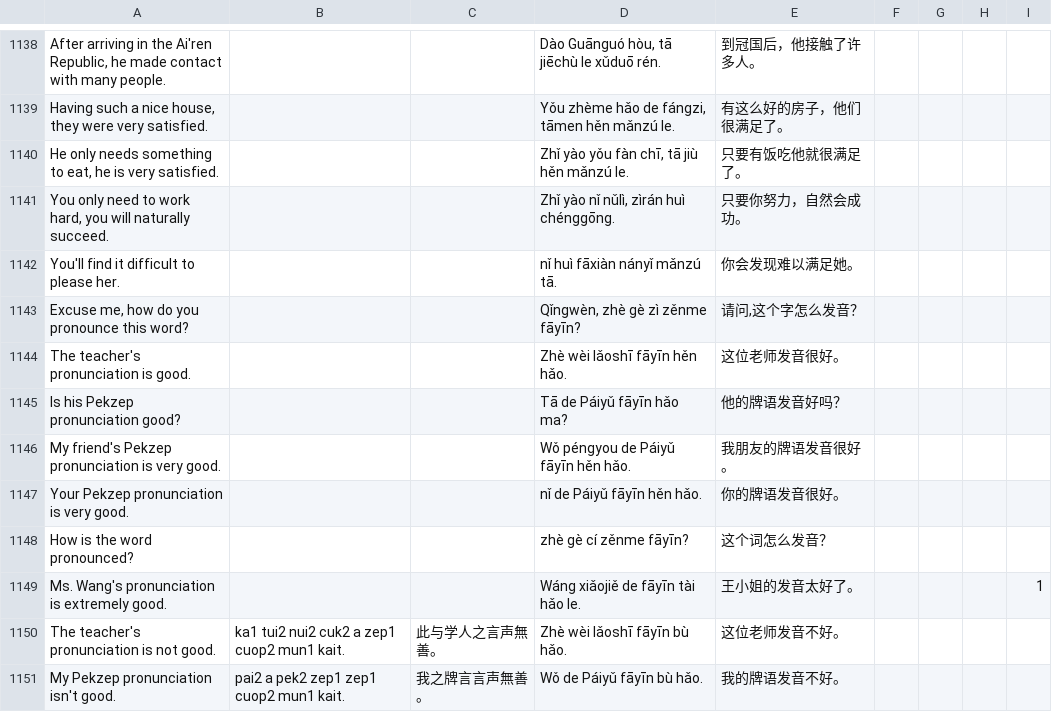
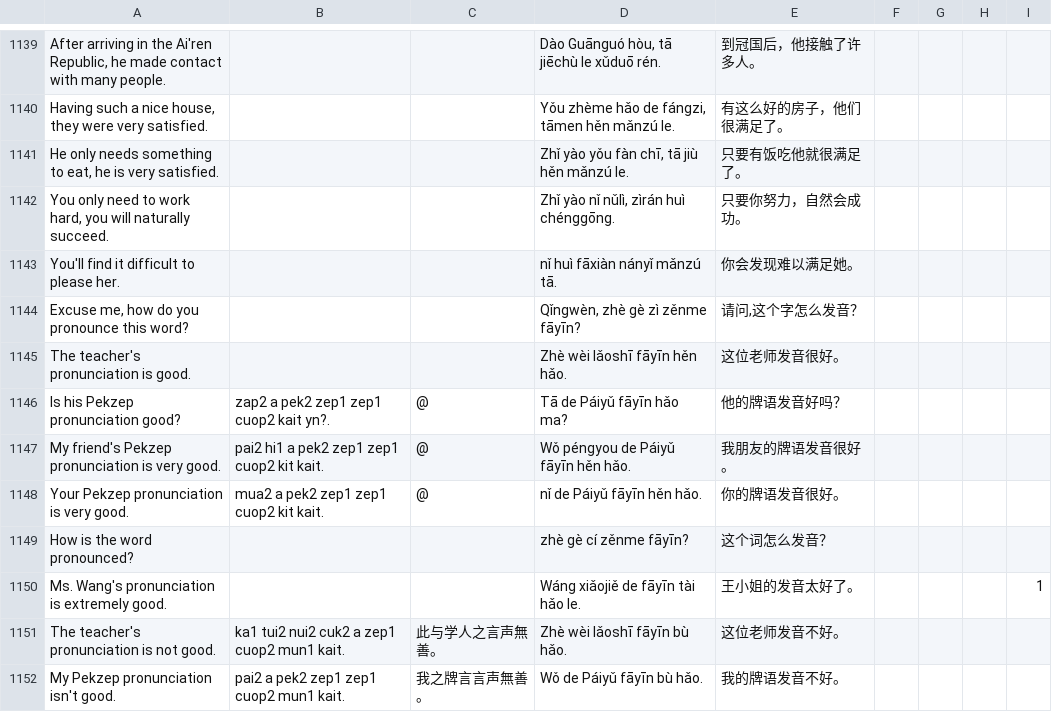
Before and after one commit to jurliyuuri/spoonfed_pekzep, a TSV file: raw/Spoonfed Pekzep - SpoonfedPekzep.tsv, drawn as a sheet; only a part is shown, gaps mark what is left out; the diff covers the shown part only.

Commit message:
Add some sentences not yet peer-reviewed

```diff
--- a/raw/Spoonfed Pekzep - SpoonfedPekzep.tsv
+++ b/raw/Spoonfed Pekzep - SpoonfedPekzep.tsv
@@ -1144,5 +1145,5 @@ Excuse me, how do you pronounce this word?			Qǐngwèn, zhè gè zì zěnme fāy
 The teacher's pronunciation is good.			Zhè wèi lǎoshī fāyīn hěn hǎo.	这位老师发音很好。				
-Is his Pekzep pronunciation good?			Tā de Páiyǔ fāyīn hǎo ma?	他的牌语发音好吗？				
-My friend's Pekzep pronunciation is very good.			Wǒ péngyou de Páiyǔ fāyīn hěn hǎo.	我朋友的牌语发音很好。				
-Your Pekzep pronunciation is very good.			nǐ de Páiyǔ fāyīn hěn hǎo.	你的牌语发音很好。				
+Is his Pekzep pronunciation good?	zap2 a pek2 zep1 zep1 cuop2 kait yn?.	@	Tā de Páiyǔ fāyīn hǎo ma?	他的牌语发音好吗？				
+My friend's Pekzep pronunciation is very good.	pai2 hi1 a pek2 zep1 zep1 cuop2 kit kait.	@	Wǒ péngyou de Páiyǔ fāyīn hěn hǎo.	我朋友的牌语发音很好。				
+Your Pekzep pronunciation is very good.	mua2 a pek2 zep1 zep1 cuop2 kit kait.	@	nǐ de Páiyǔ fāyīn hěn hǎo.	你的牌语发音很好。				
 How is the word pronounced?			zhè gè cí zěnme fāyīn?	这个词怎么发音？				
```
Also changed, not shown: 11 added rows, 3 removed rows and 77 edited cells elsewhere in this file.
